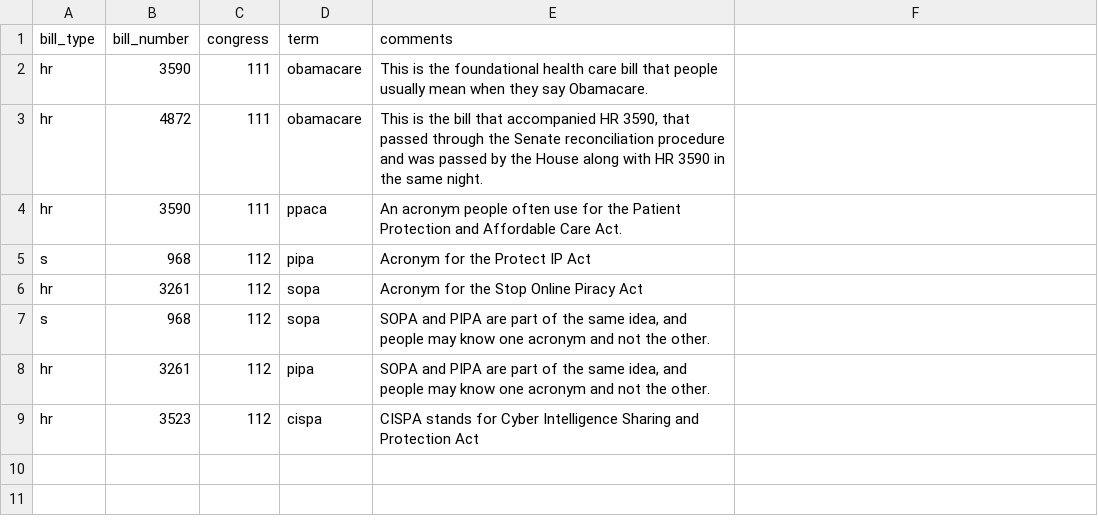
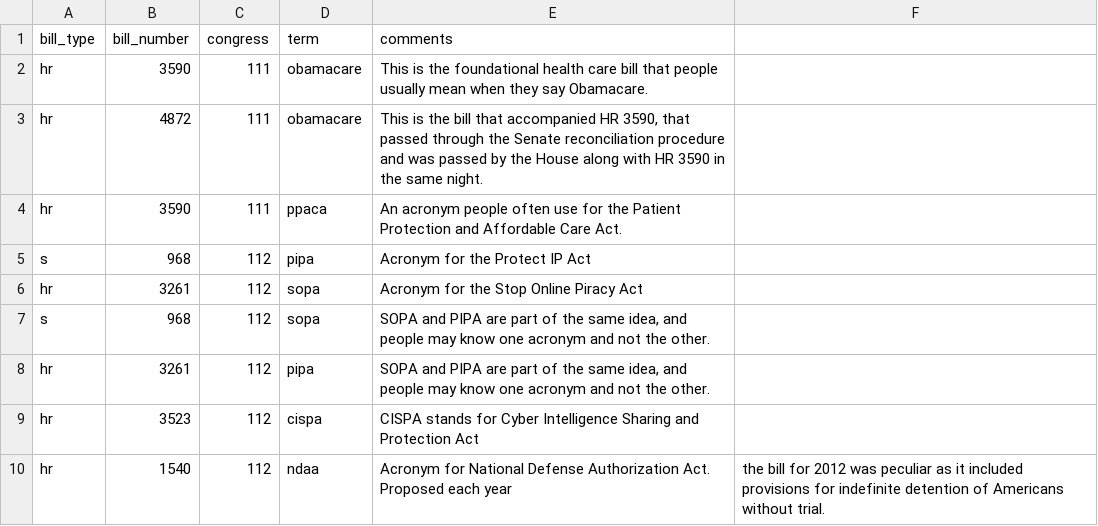
Before and after one commit to unitedstates/bill-nicknames, a CSV file: bill-nicknames.csv, drawn as a sheet.

Commit message:
Update bill-nicknames.csv

```diff
--- a/bill-nicknames.csv
+++ b/bill-nicknames.csv
@@ -9 +9,2 @@ hr,3261,112,pipa,"SOPA and PIPA are part of the same idea, and people may know o
 hr,3523,112,cispa,CISPA stands for Cyber Intelligence Sharing and Protection Act
+hr,1540,112,ndaa, Acronym for National Defense Authorization Act. Proposed each year, the bill for 2012 was peculiar as it included provisions for indefinite detention of Americans without trial.
```
